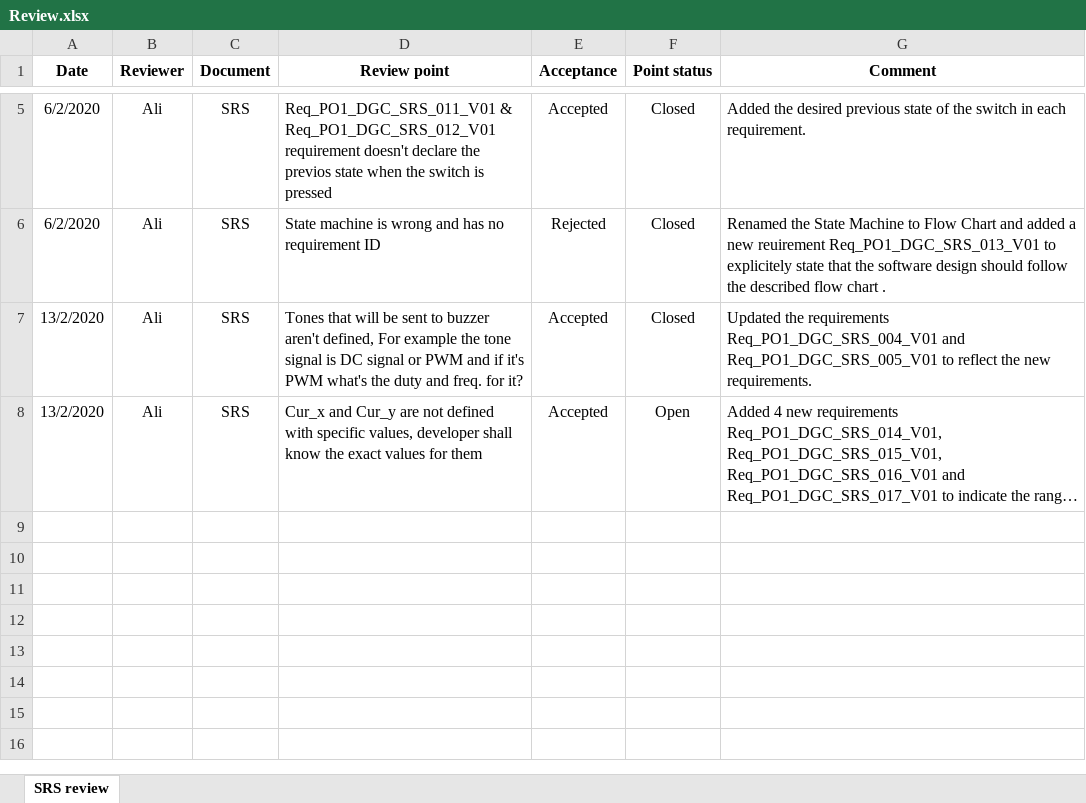
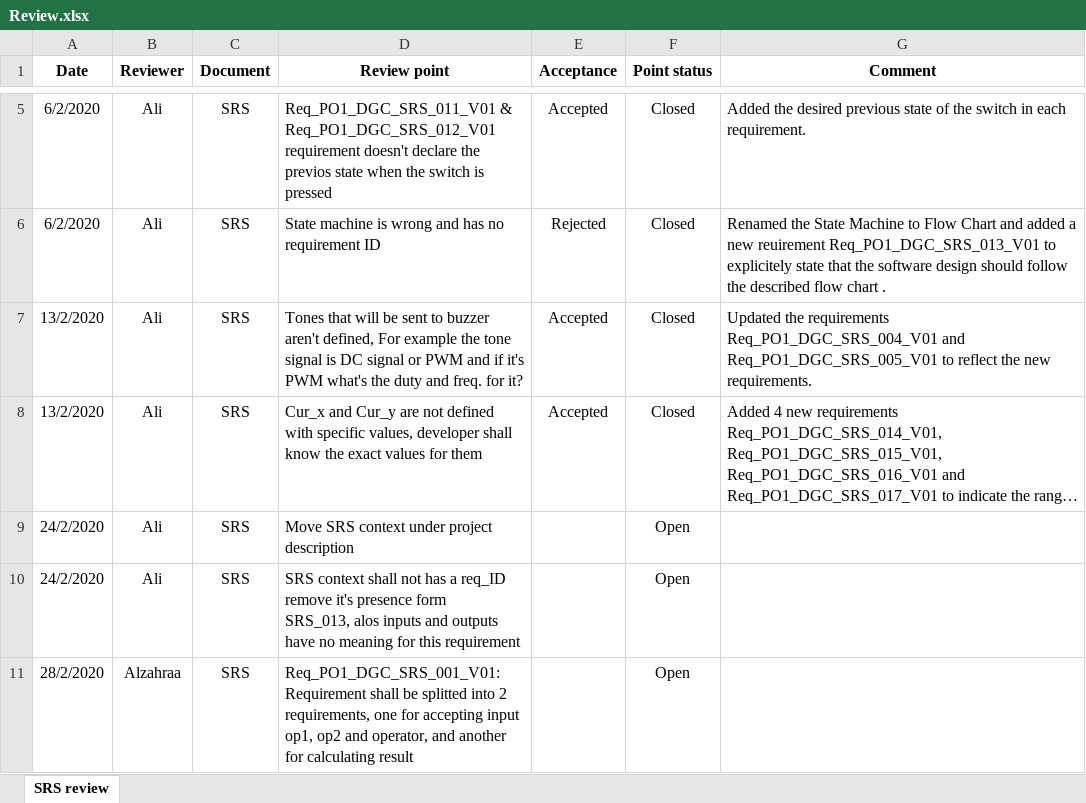
Before and after one commit to Hazemmekawy/SWE_Digital_Calculator, an Excel workbook: Software Specification/SRS/Review.xlsx, sheet SRS review, drawn as a sheet; only a part is shown, gaps mark what is left out; long unchanged cells end in …; values as stored, in another font and other column widths than the file's, no borders; conditional formats not drawn; ↵ is a line break in a cell; the diff names each change by its address in the sheet, - before the commit and + after, or states it on an @@ line.

```diff
--- a/Software Specification/SRS/Review.xlsx (sheet SRS review)
+++ b/Software Specification/SRS/Review.xlsx (sheet SRS review)
-F8 (Point status): Open
+F8 (Point status): Closed
+row 9: 24/2/2020 | Ali | SRS | Move SRS context under project description |  | Open
+row 10: 24/2/2020 | Ali | SRS | SRS context shall not has a req_ID remove it's presence form ↵ SRS_013, alos inputs and outputs have no meaning for this requirement |  | Open
+row 11: 28/2/2020 | Alzahraa | SRS | Req_PO1_DGC_SRS_001_V01: ↵ Requirement shall be splitted into 2 requirements, one for accepting input op1, op2 and operator, and another for calculating result |  | Open
```
Also changed, not shown: Input documents/SIQ.xlsx, SW deliveries log/PP.xlsx, 6 other files.
